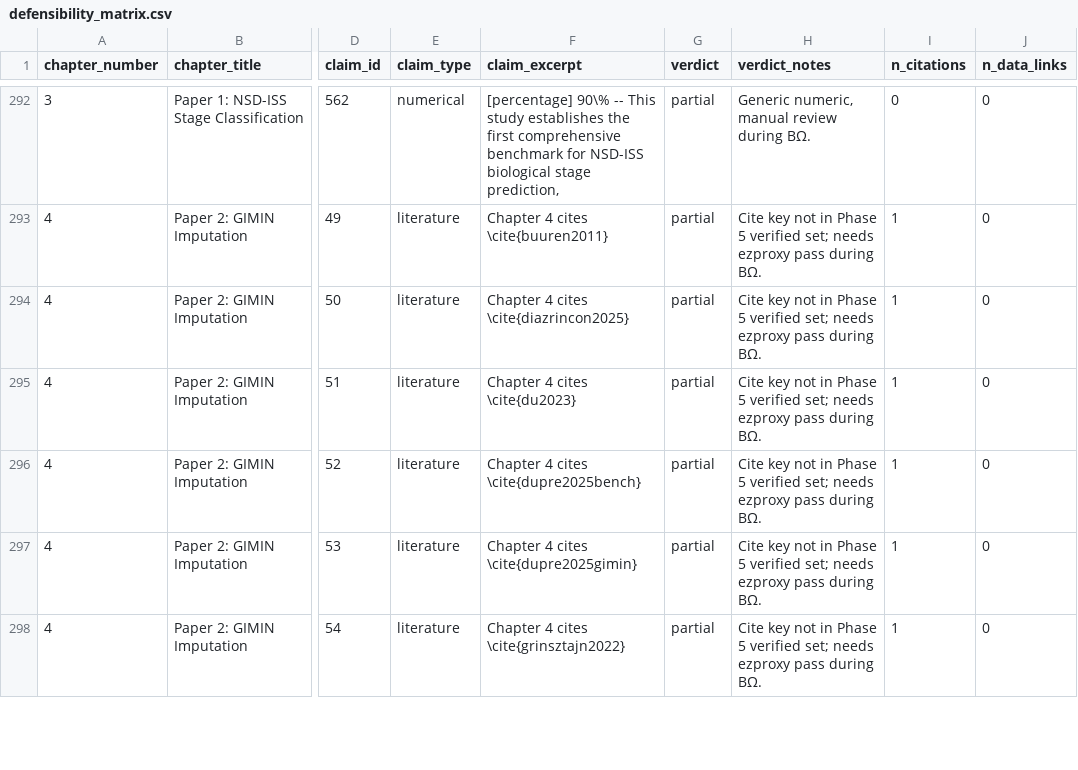
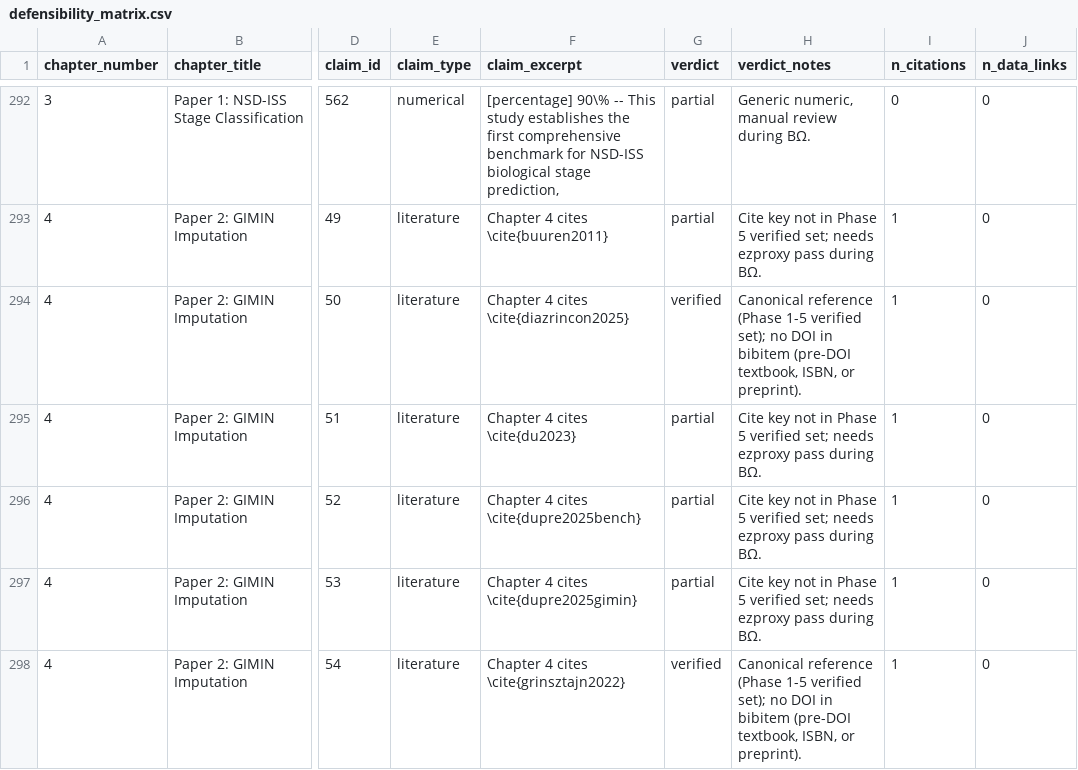
Before and after one commit to bddupre92/GIMAN, a CSV file: outputs/defense_prep/e2e_audit/defensibility_matrix.csv, drawn as a sheet; only a part is shown, gaps mark what is left out; the diff covers the shown part only; the diff names each change by its address in the sheet, - before the commit and + after, or states it on an @@ line.

```diff
--- a/outputs/defense_prep/e2e_audit/defensibility_matrix.csv
+++ b/outputs/defense_prep/e2e_audit/defensibility_matrix.csv
-G294 (verdict): partial
+G294 (verdict): verified
-H294 (verdict_notes): Cite key not in Phase 5 verified set; needs ezproxy pass during BΩ.
+H294 (verdict_notes): Canonical reference (Phase 1-5 verified set); no DOI in bibitem (pre-DOI textbook, ISBN, or preprint).
-G298 (verdict): partial
+G298 (verdict): verified
-H298 (verdict_notes): Cite key not in Phase 5 verified set; needs ezproxy pass during BΩ.
+H298 (verdict_notes): Canonical reference (Phase 1-5 verified set); no DOI in bibitem (pre-DOI textbook, ISBN, or preprint).
```
Also changed, not shown: 94 edited cells elsewhere in this file, outputs/defense_prep/e2e_audit/scorecard_summary.csv, 1 other file.
